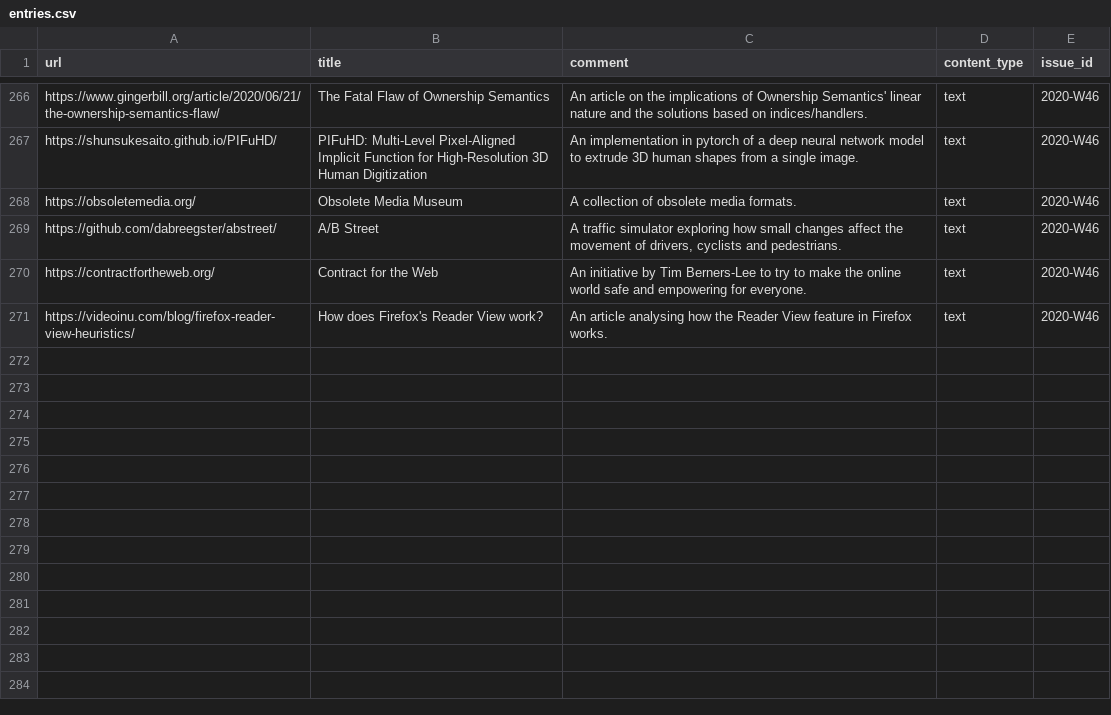
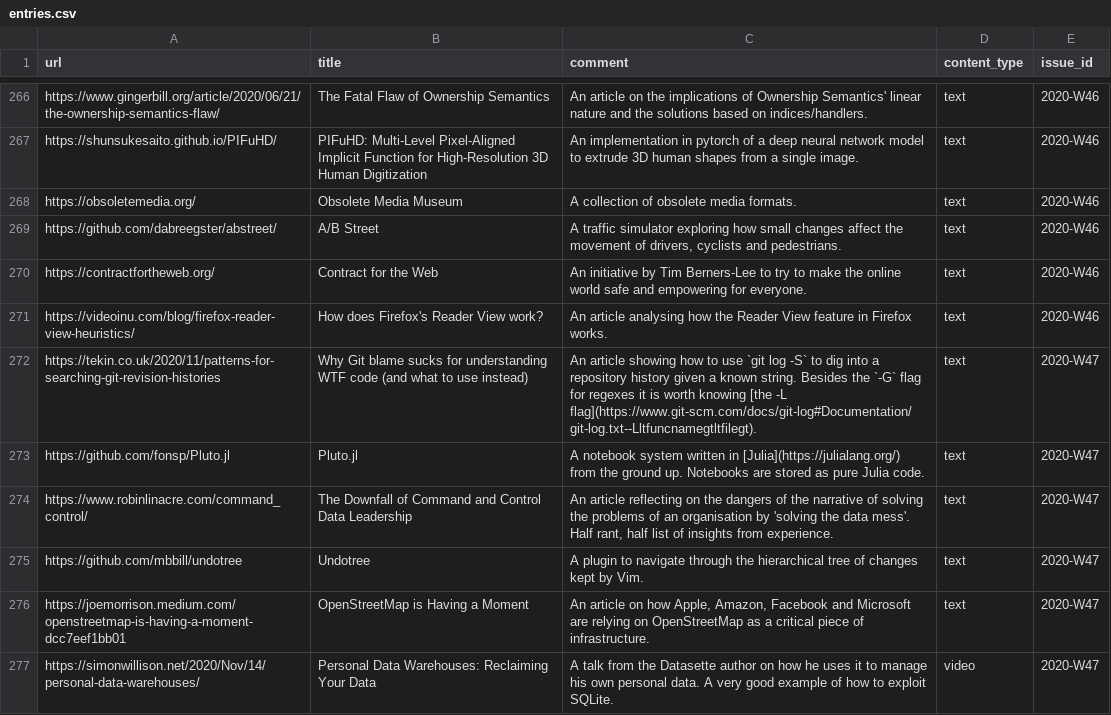
Before and after one commit to arnau/seachess, a CSV file: bulletins/entries.csv, drawn as a sheet; only a part is shown, gaps mark what is left out.

Commit message:
bulletin: 2020-W47
Signed-off-by: Arnau Siches <asiches@gmail.com>

```diff
--- a/bulletins/entries.csv
+++ b/bulletins/entries.csv
@@ -760 +760,7 @@ https://contractfortheweb.org/,Contract for the Web,An initiative by Tim Berners
 https://videoinu.com/blog/firefox-reader-view-heuristics/,How does Firefox's Reader View work?,An article analysing how the Reader View feature in Firefox works.,text,2020-W46
+https://tekin.co.uk/2020/11/patterns-for-searching-git-revision-histories,Why Git blame sucks for understanding WTF code (and what to use instead),An article showing how to use `git log -S` to dig into a repository history given a known string. Besides the `-G` flag for regexes it is worth knowing [the -L flag](https://www.git-scm.com/docs/git-log#Documentation/git-log.txt--Lltfuncnamegtltfilegt).,text,2020-W47
+https://github.com/fonsp/Pluto.jl,Pluto.jl,A notebook system written in [Julia](https://julialang.org/) from the ground up. Notebooks are stored as pure Julia code.,text,2020-W47
+https://www.robinlinacre.com/command_control/,The Downfall of Command and Control Data Leadership,"An article reflecting on the dangers of the narrative of solving the problems of an organisation by 'solving the data mess'. Half rant, half list of insights from experience.",text,2020-W47
+https://github.com/mbbill/undotree,Undotree,A plugin to navigate through the hierarchical tree of changes kept by Vim.,text,2020-W47
+https://joemorrison.medium.com/openstreetmap-is-having-a-moment-dcc7eef1bb01,OpenStreetMap is Having a Moment,"An article on how Apple, Amazon, Facebook and Microsoft are relying on OpenStreetMap as a critical piece of infrastructure.",text,2020-W47
+https://simonwillison.net/2020/Nov/14/personal-data-warehouses/,Personal Data Warehouses: Reclaiming Your Data,A talk from the Datasette author on how he uses it to manage his own personal data. A very good example of how to exploit SQLite.,video,2020-W47
```
Also changed, not shown: bulletins/issues.csv, bulletins/mentions.csv.
